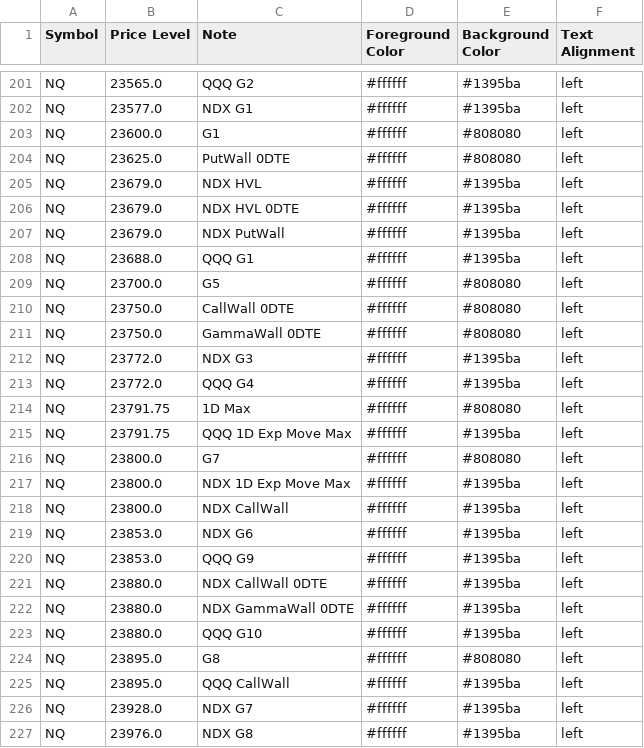
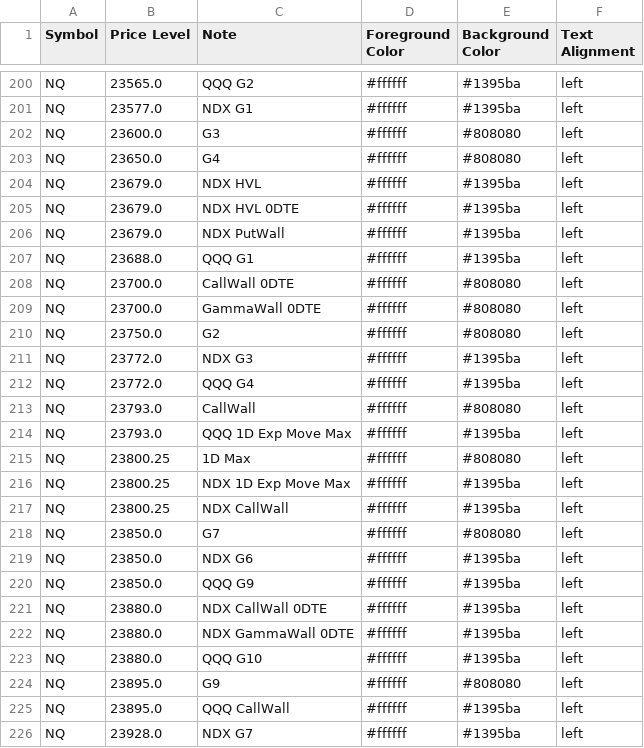
Before and after one commit to GammaGex/dados, a CSV file: dados_standard.csv, drawn as a sheet; only a part is shown, gaps mark what is left out; the shorter side is filled out with more unchanged rows; the diff covers the shown part only.

```diff
--- a/dados_standard.csv
+++ b/dados_standard.csv
@@ -202,4 +201,4 @@ NQ,23565.0,QQQ G2,#ffffff,#1395ba,left
 NQ,23577.0,NDX G1,#ffffff,#1395ba,left
-NQ,23600.0,G1,#ffffff,#808080,left
-NQ,23625.0,PutWall 0DTE,#ffffff,#808080,left
+NQ,23600.0,G3,#ffffff,#808080,left
+NQ,23650.0,G4,#ffffff,#808080,left
 NQ,23679.0,NDX HVL,#ffffff,#1395ba,left
@@ -208,14 +207,15 @@ NQ,23679.0,NDX PutWall,#ffffff,#1395ba,left
 NQ,23688.0,QQQ G1,#ffffff,#1395ba,left
-NQ,23700.0,G5,#ffffff,#808080,left
-NQ,23750.0,CallWall 0DTE,#ffffff,#808080,left
-NQ,23750.0,GammaWall 0DTE,#ffffff,#808080,left
+NQ,23700.0,CallWall 0DTE,#ffffff,#808080,left
+NQ,23700.0,GammaWall 0DTE,#ffffff,#808080,left
+NQ,23750.0,G2,#ffffff,#808080,left
 NQ,23772.0,NDX G3,#ffffff,#1395ba,left
 NQ,23772.0,QQQ G4,#ffffff,#1395ba,left
-NQ,23791.75,1D Max,#ffffff,#808080,left
-NQ,23791.75,QQQ 1D Exp Move Max,#ffffff,#1395ba,left
-NQ,23800.0,G7,#ffffff,#808080,left
-NQ,23800.0,NDX 1D Exp Move Max,#ffffff,#1395ba,left
-NQ,23800.0,NDX CallWall,#ffffff,#1395ba,left
-NQ,23853.0,NDX G6,#ffffff,#1395ba,left
-NQ,23853.0,QQQ G9,#ffffff,#1395ba,left
+NQ,23793.0,CallWall,#ffffff,#808080,left
+NQ,23793.0,QQQ 1D Exp Move Max,#ffffff,#1395ba,left
+NQ,23800.25,1D Max,#ffffff,#808080,left
+NQ,23800.25,NDX 1D Exp Move Max,#ffffff,#1395ba,left
+NQ,23800.25,NDX CallWall,#ffffff,#1395ba,left
+NQ,23850.0,G7,#ffffff,#808080,left
+NQ,23850.0,NDX G6,#ffffff,#1395ba,left
+NQ,23850.0,QQQ G9,#ffffff,#1395ba,left
 NQ,23880.0,NDX CallWall 0DTE,#ffffff,#1395ba,left
@@ -223,3 +223,3 @@ NQ,23880.0,NDX GammaWall 0DTE,#ffffff,#1395ba,left
 NQ,23880.0,QQQ G10,#ffffff,#1395ba,left
-NQ,23895.0,G8,#ffffff,#808080,left
+NQ,23895.0,G9,#ffffff,#808080,left
 NQ,23895.0,QQQ CallWall,#ffffff,#1395ba,left
```
Also changed, not shown: 7 added rows, 8 removed rows and 53 edited cells elsewhere in this file.
